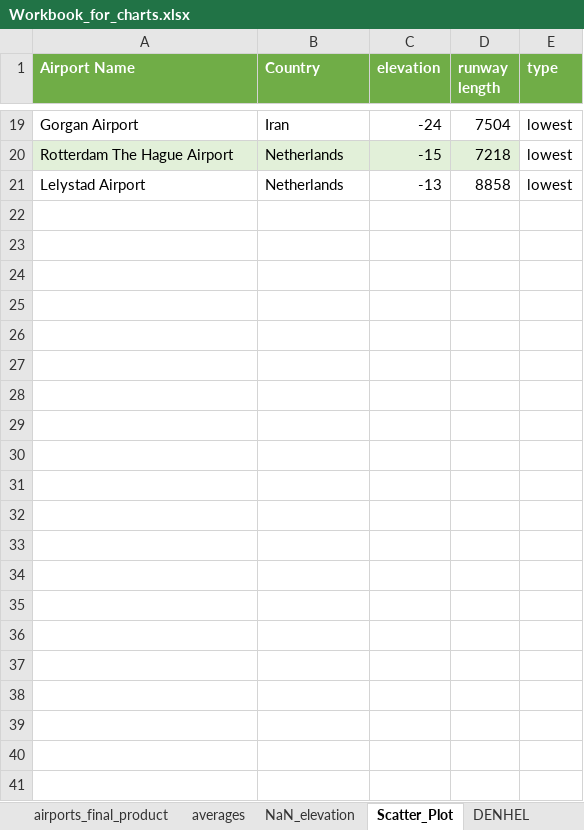
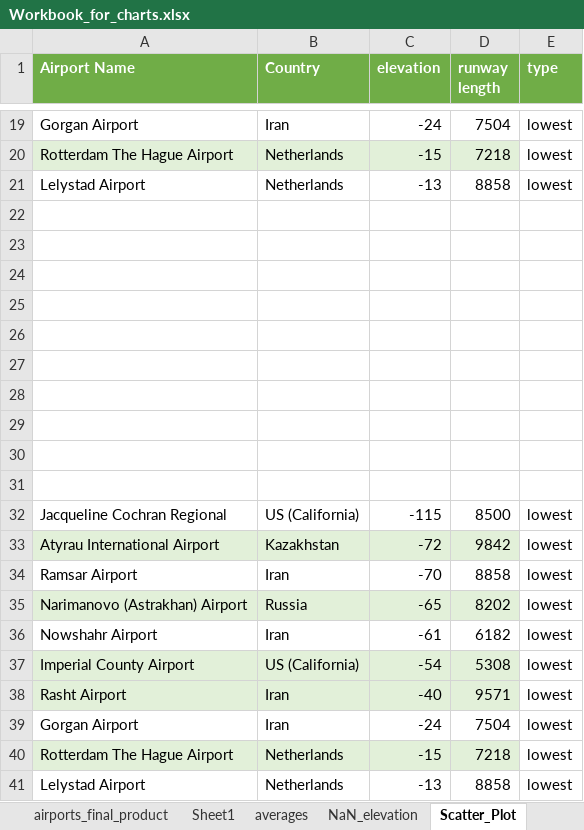
Before and after one commit to juhanarossi/high-elevation-airports-runways, an Excel workbook: notebooks/Workbook_for_charts.xlsx, sheet Scatter_Plot, drawn as a sheet; only a part is shown, gaps mark what is left out; values as stored, in another font and other column widths than the file's, no borders; the diff names each change by its address in the sheet, - before the commit and + after, or states it on an @@ line.

```diff
--- a/notebooks/Workbook_for_charts.xlsx (sheet Scatter_Plot)
+++ b/notebooks/Workbook_for_charts.xlsx (sheet Scatter_Plot)
+sheet tab: Sheet1
+row 22: (empty)
+row 23: (empty)
+row 24: (empty)
+row 25: (empty)
+row 26: (empty)
+row 27: (empty)
+row 28: (empty)
+row 29: (empty)
+row 30: (empty)
+row 31: (empty)
+row 32: Jacqueline Cochran Regional | US (California) | -115 | 8500 | lowest
+row 33: Atyrau International Airport | Kazakhstan | -72 | 9842 | lowest
+row 34: Ramsar Airport | Iran | -70 | 8858 | lowest
+row 35: Narimanovo (Astrakhan) Airport | Russia | -65 | 8202 | lowest
+row 36: Nowshahr Airport | Iran | -61 | 6182 | lowest
+row 37: Imperial County Airport | US (California) | -54 | 5308 | lowest
+row 38: Rasht Airport | Iran | -40 | 9571 | lowest
+row 39: Gorgan Airport | Iran | -24 | 7504 | lowest
+row 40: Rotterdam The Hague Airport | Netherlands | -15 | 7218 | lowest
+row 41: Lelystad Airport | Netherlands | -13 | 8858 | lowest
```
Also changed, not shown: sheet airports_final_product, other sheet tabs.
